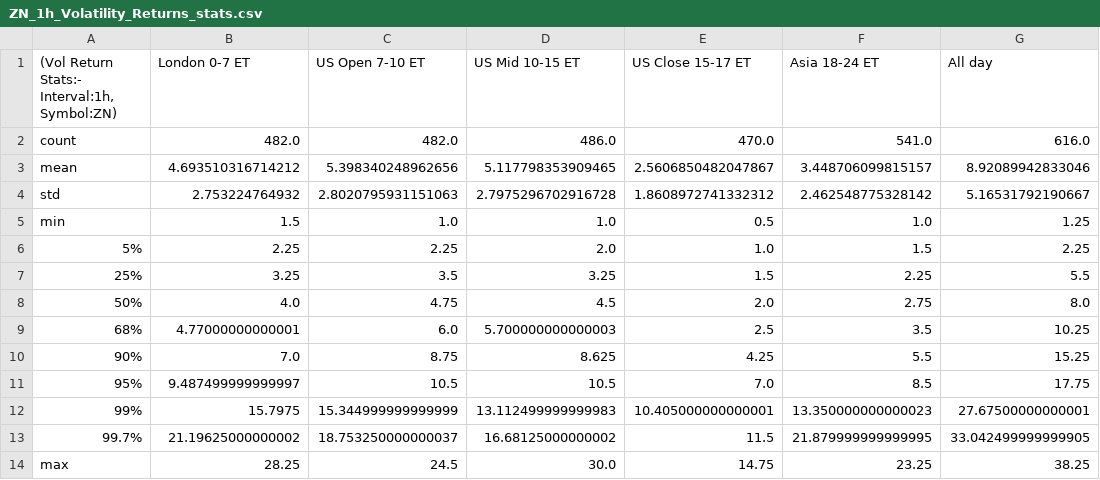
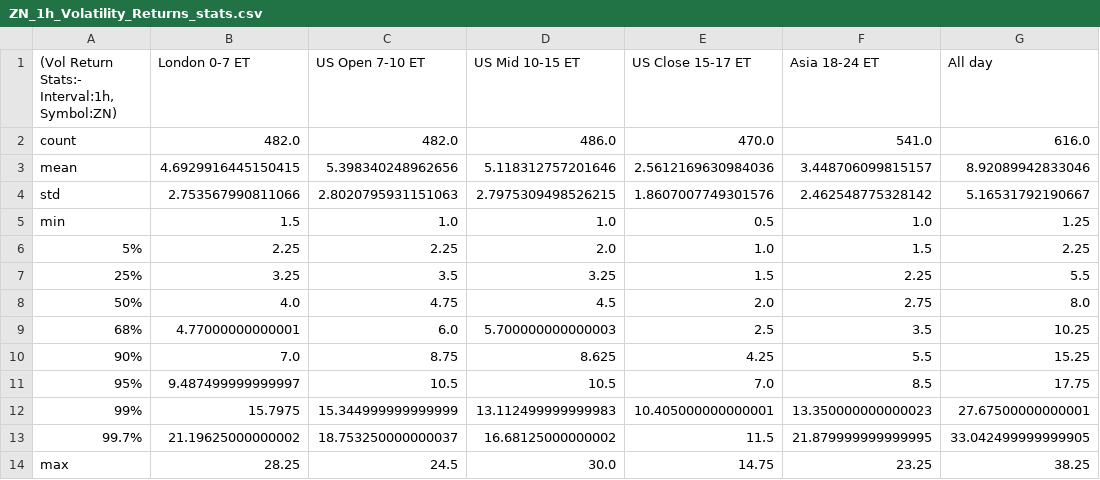
Before and after one commit to Siddhartha-Patolia/DistroDashboard, a CSV file: Intraday_data_files_stats_and_plots_folder/ZN_1h_Volatility_Returns_stats.csv, drawn as a sheet.

```diff
--- a/Intraday_data_files_stats_and_plots_folder/ZN_1h_Volatility_Returns_stats.csv
+++ b/Intraday_data_files_stats_and_plots_folder/ZN_1h_Volatility_Returns_stats.csv
@@ -2,4 +2,4 @@
 count,482.0,482.0,486.0,470.0,541.0,616.0
-mean,4.693510316714212,5.398340248962656,5.117798353909465,2.5606850482047867,3.448706099815157,8.92089942833046
-std,2.753224764932,2.8020795931151063,2.7975296702916728,1.8608972741332312,2.462548775328142,5.16531792190667
+mean,4.6929916445150415,5.398340248962656,5.118312757201646,2.5612169630984036,3.448706099815157,8.92089942833046
+std,2.753567990811066,2.8020795931151063,2.7975309498526215,1.8607007749301576,2.462548775328142,5.16531792190667
 min,1.5,1.0,1.0,0.5,1.0,1.25
```
Also changed, not shown: Intraday_data_files_stats_and_plots_folder/London_0-7_ET_latest_custom_days_Volatility_Returns_1h_ZN.csv, Intraday_data_files_stats_and_plots_folder/London_0-7_ET_latest_custom_days_Volatility_Returns_1h_ZN_stats.csv, 37 other files.
